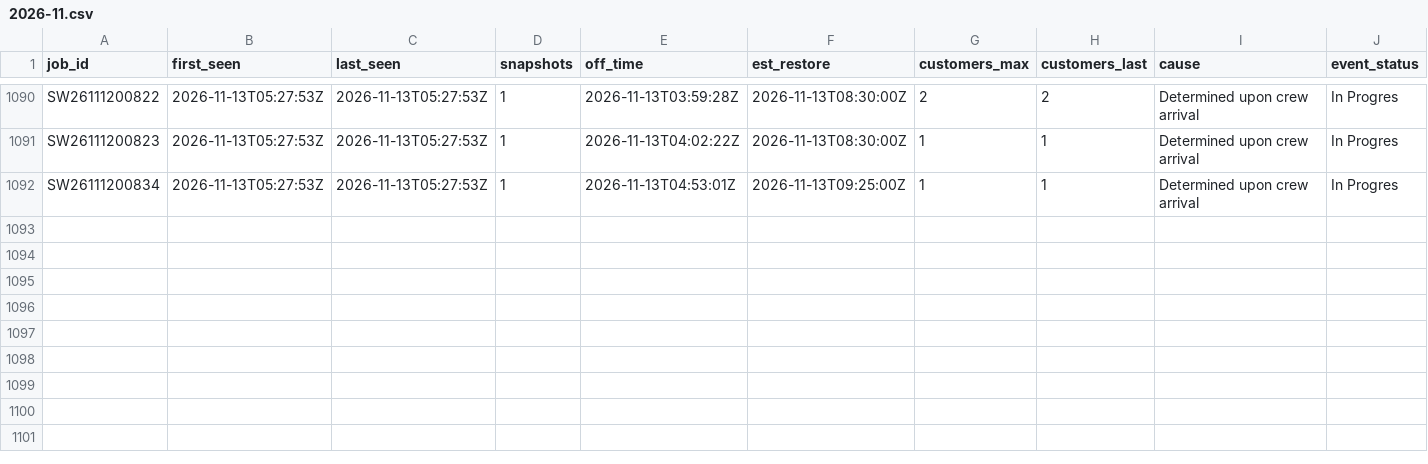
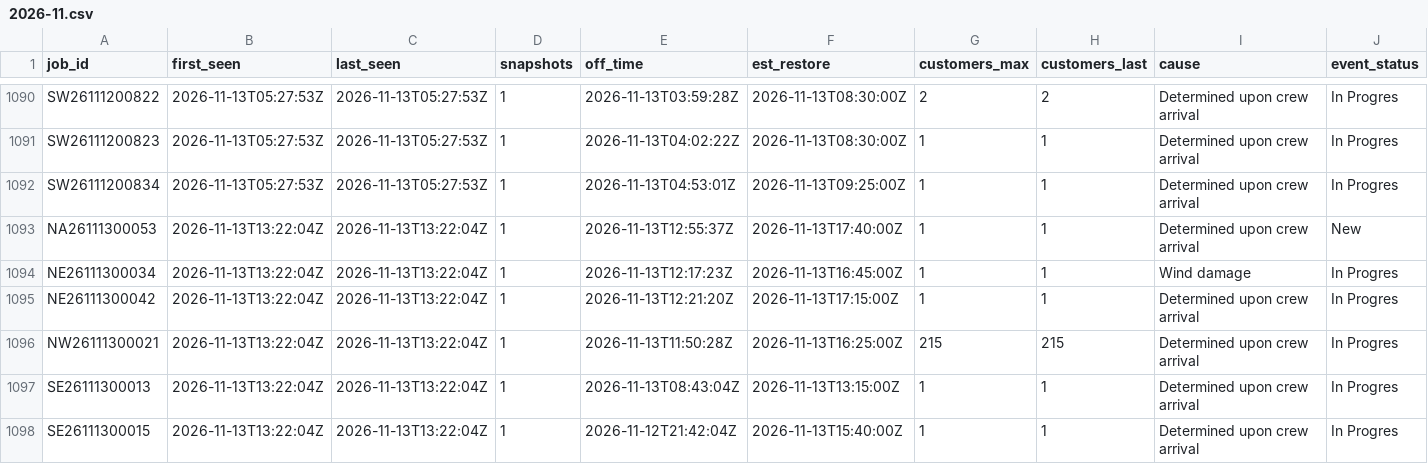
Before and after one commit to wadamcI/dte-outages, a CSV file: dte/history/2026-11.csv, drawn as a sheet; only a part is shown, gaps mark what is left out; rows hold the shown columns only; the diff covers the shown part only; the diff names each change by its address in the sheet, - before the commit and + after, or states it on an @@ line.

```diff
--- a/dte/history/2026-11.csv
+++ b/dte/history/2026-11.csv
+row 1093: NA26111300053 | 2026-11-13T13:22:04Z | 2026-11-13T13:22:04Z | 1 | 2026-11-13T12:55:37Z | 2026-11-13T17:40:00Z | 1 | 1 | Determined upon crew arrival | New
+row 1094: NE26111300034 | 2026-11-13T13:22:04Z | 2026-11-13T13:22:04Z | 1 | 2026-11-13T12:17:23Z | 2026-11-13T16:45:00Z | 1 | 1 | Wind damage | In Progres
+row 1095: NE26111300042 | 2026-11-13T13:22:04Z | 2026-11-13T13:22:04Z | 1 | 2026-11-13T12:21:20Z | 2026-11-13T17:15:00Z | 1 | 1 | Determined upon crew arrival | In Progres
+row 1096: NW26111300021 | 2026-11-13T13:22:04Z | 2026-11-13T13:22:04Z | 1 | 2026-11-13T11:50:28Z | 2026-11-13T16:25:00Z | 215 | 215 | Determined upon crew arrival | In Progres
+row 1097: SE26111300013 | 2026-11-13T13:22:04Z | 2026-11-13T13:22:04Z | 1 | 2026-11-13T08:43:04Z | 2026-11-13T13:15:00Z | 1 | 1 | Determined upon crew arrival | In Progres
+row 1098: SE26111300015 | 2026-11-13T13:22:04Z | 2026-11-13T13:22:04Z | 1 | 2026-11-12T21:42:04Z | 2026-11-13T15:40:00Z | 1 | 1 | Determined upon crew arrival | In Progres
```
Also changed, not shown: 5 added rows and 26 edited cells elsewhere in this file, 1 other file.
